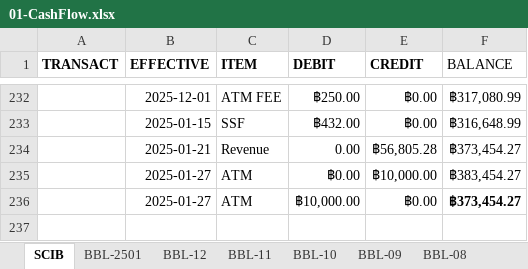
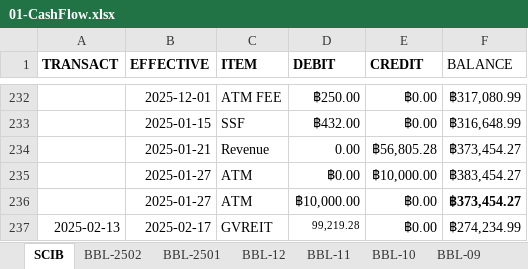
Before and after one commit to santimcs/A5, an Excel workbook: Excel/01-CashFlow.xlsx, sheet SCIB, drawn as a sheet; only a part is shown, gaps mark what is left out; values as stored, in another font and other column widths than the file's, no borders; the diff names each change by its address in the sheet, - before the commit and + after, or states it on an @@ line.

```diff
--- a/Excel/01-CashFlow.xlsx (sheet SCIB)
+++ b/Excel/01-CashFlow.xlsx (sheet SCIB)
+sheet tab: BBL-2502
+row 237: 2025-02-13 | 2025-02-17 | GVREIT | 99,219.28 | ฿0.00 | ฿274,234.99
```
Also changed, not shown: Data/pub_stock.xlsx, Excel/02-Profit_by_Type.xlsx, 54 other files.
